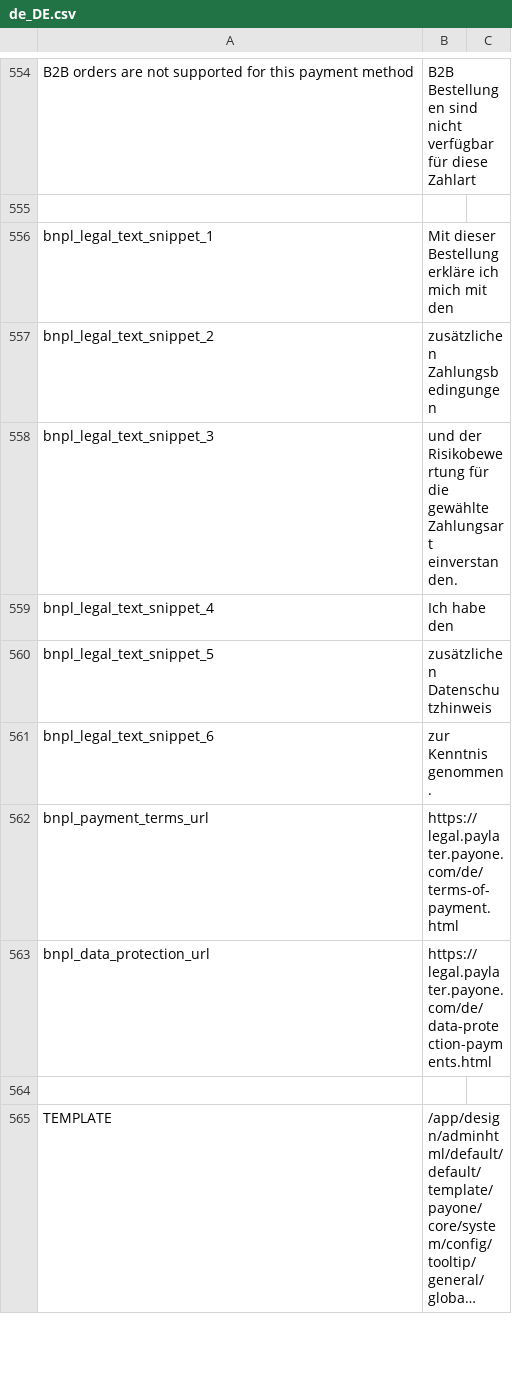
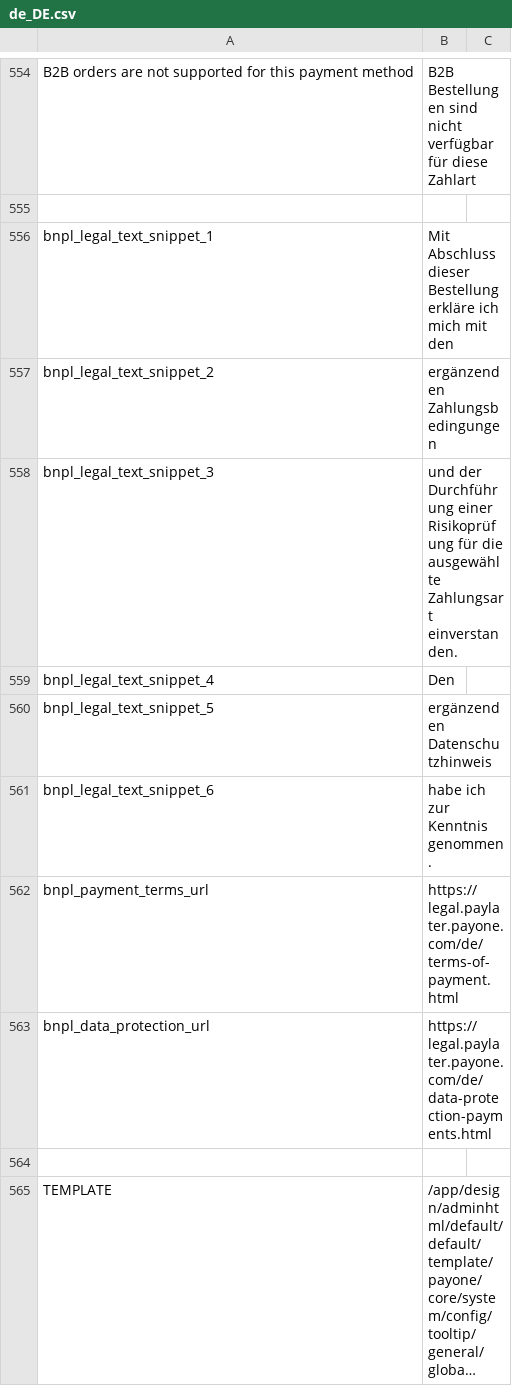
Before and after one commit to PAYONE-GmbH/magento-2, a CSV file: i18n/de_DE.csv, drawn as a sheet; only a part is shown, gaps mark what is left out; long unchanged cells end in ….

```diff
--- a/i18n/de_DE.csv
+++ b/i18n/de_DE.csv
@@ -555,8 +555,8 @@
 
-"bnpl_legal_text_snippet_1","Mit dieser Bestellung erkläre ich mich mit den"
-"bnpl_legal_text_snippet_2","zusätzlichen Zahlungsbedingungen"
-"bnpl_legal_text_snippet_3","und der Risikobewertung für die gewählte Zahlungsart einverstanden."
-"bnpl_legal_text_snippet_4","Ich habe den"
-"bnpl_legal_text_snippet_5","zusätzlichen Datenschutzhinweis"
-"bnpl_legal_text_snippet_6","zur Kenntnis genommen."
+"bnpl_legal_text_snippet_1","Mit Abschluss dieser Bestellung erkläre ich mich mit den"
+"bnpl_legal_text_snippet_2","ergänzenden Zahlungsbedingungen"
+"bnpl_legal_text_snippet_3","und der Durchführung einer Risikoprüfung für die ausgewählte Zahlungsart einverstanden."
+"bnpl_legal_text_snippet_4","Den"
+"bnpl_legal_text_snippet_5","ergänzenden Datenschutzhinweis"
+"bnpl_legal_text_snippet_6","habe ich zur Kenntnis genommen."
 "bnpl_payment_terms_url","https://legal.paylater.payone.com/de/terms-of-payment.html"
```
Also changed, not shown: i18n/en_US.csv, 7 other files.
